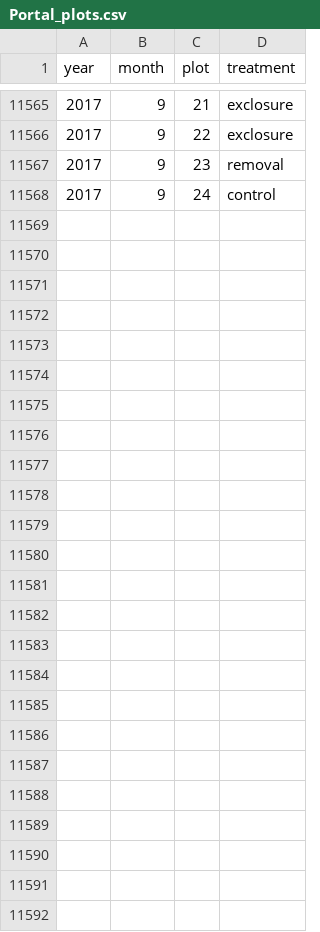
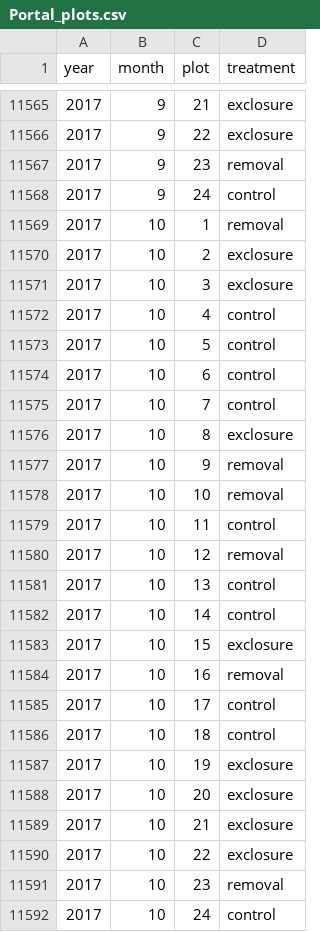
Before and after one commit to weecology/PortalData, a CSV file: SiteandMethods/Portal_plots.csv, drawn as a sheet; only a part is shown, gaps mark what is left out; the diff names each change by its address in the sheet, - before the commit and + after, or states it on an @@ line.

```diff
--- a/SiteandMethods/Portal_plots.csv
+++ b/SiteandMethods/Portal_plots.csv
+row 11569: 2017 | 10 | 1 | removal
+row 11570: 2017 | 10 | 2 | exclosure
+row 11571: 2017 | 10 | 3 | exclosure
+row 11572: 2017 | 10 | 4 | control
+row 11573: 2017 | 10 | 5 | control
+row 11574: 2017 | 10 | 6 | control
+row 11575: 2017 | 10 | 7 | control
+row 11576: 2017 | 10 | 8 | exclosure
+row 11577: 2017 | 10 | 9 | removal
+row 11578: 2017 | 10 | 10 | removal
+row 11579: 2017 | 10 | 11 | control
+row 11580: 2017 | 10 | 12 | removal
+row 11581: 2017 | 10 | 13 | control
+row 11582: 2017 | 10 | 14 | control
+row 11583: 2017 | 10 | 15 | exclosure
+row 11584: 2017 | 10 | 16 | removal
+row 11585: 2017 | 10 | 17 | control
+row 11586: 2017 | 10 | 18 | control
+row 11587: 2017 | 10 | 19 | exclosure
+row 11588: 2017 | 10 | 20 | exclosure
+row 11589: 2017 | 10 | 21 | exclosure
+row 11590: 2017 | 10 | 22 | exclosure
+row 11591: 2017 | 10 | 23 | removal
+row 11592: 2017 | 10 | 24 | control
```
Also changed, not shown: Rodents/Portal_rodent_trapping.csv, Rodents/moon_dates.csv, 1 other file.
